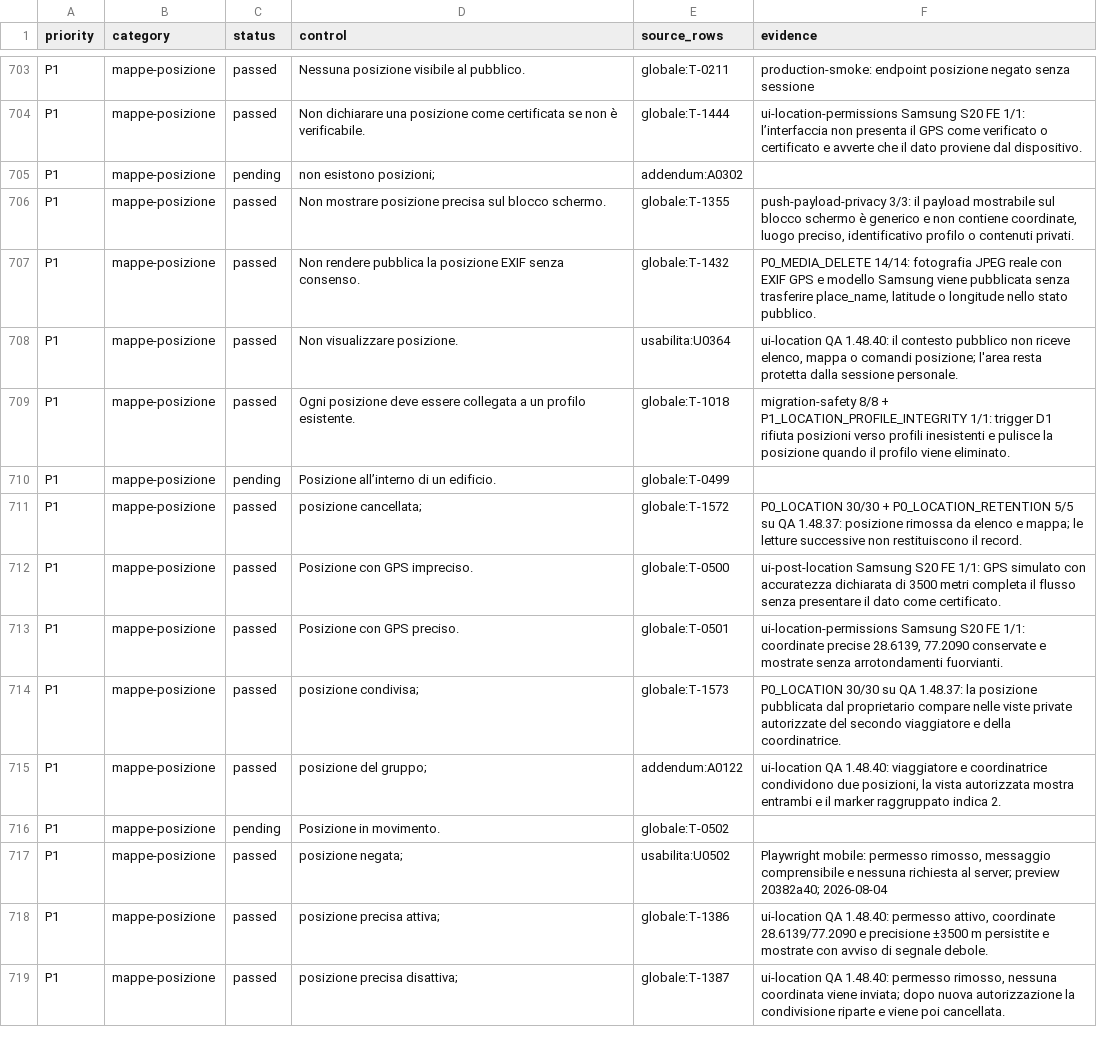
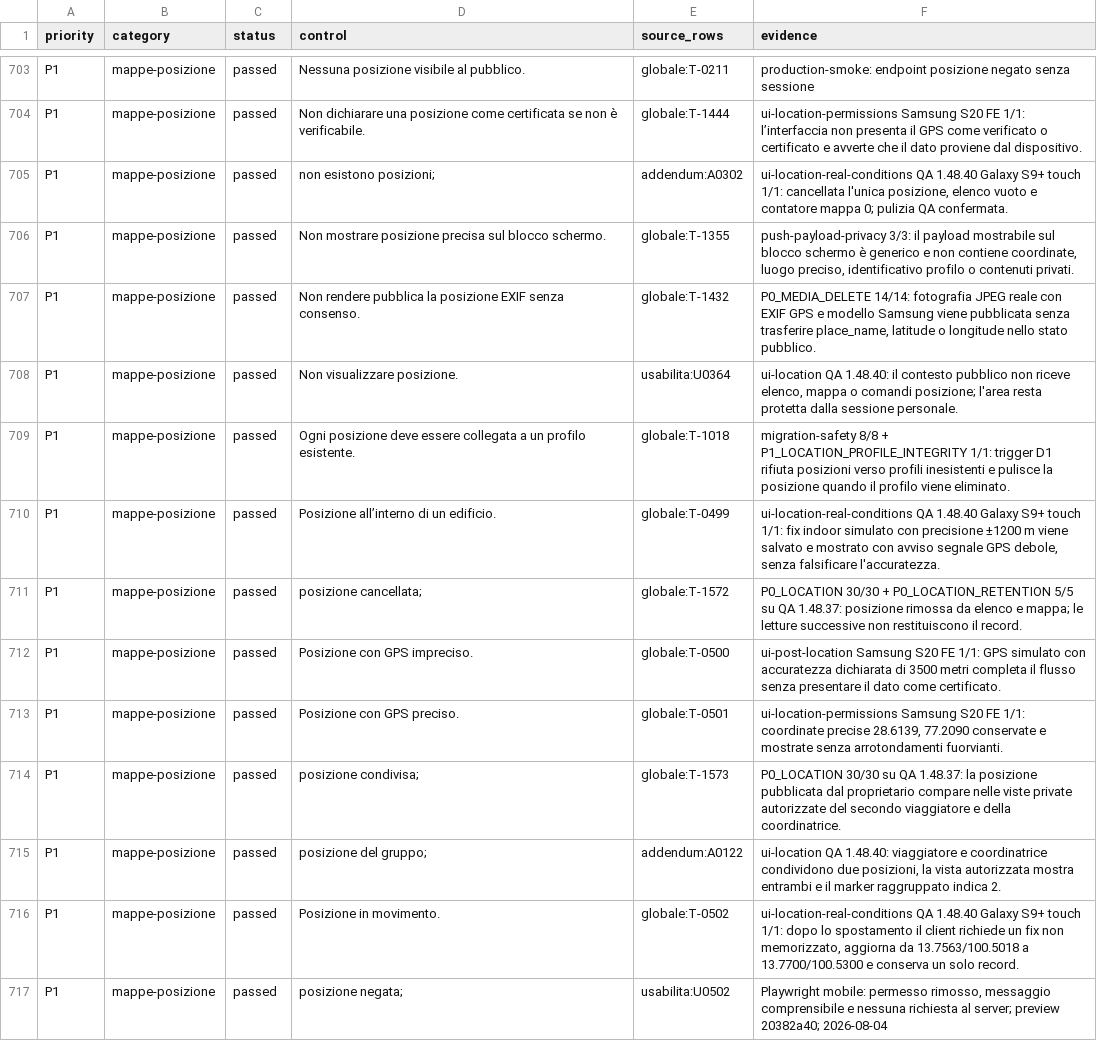
Before and after one commit to andreacivi80/viaggio-in-india, a CSV file: docs/CONTROL-COVERAGE.csv, drawn as a sheet; only a part is shown, gaps mark what is left out; the shorter side is filled out with more unchanged rows.

Commit message:
Refresh-moving-location-fix

```diff
--- a/docs/CONTROL-COVERAGE.csv
+++ b/docs/CONTROL-COVERAGE.csv
@@ -704,3 +704,3 @@ P1,mappe-posizione,passed,Nessuna posizione visibile al pubblico.,globale:T-0211
 P1,mappe-posizione,passed,Non dichiarare una posizione come certificata se non è verificabile.,globale:T-1444,ui-location-permissions Samsung S20 FE 1/1: l’interfaccia non presenta il GPS come verificato o certificato e avverte che il dato proviene dal dispositivo.
-P1,mappe-posizione,pending,non esistono posizioni;,addendum:A0302,
+P1,mappe-posizione,passed,non esistono posizioni;,addendum:A0302,"ui-location-real-conditions QA 1.48.40 Galaxy S9+ touch 1/1: cancellata l'unica posizione, elenco vuoto e contatore mappa 0; pulizia QA confermata."
 P1,mappe-posizione,passed,Non mostrare posizione precisa sul blocco schermo.,globale:T-1355,"push-payload-privacy 3/3: il payload mostrabile sul blocco schermo è generico e non contiene coordinate, luogo preciso, identificativo profilo o contenuti privati."
@@ -709,3 +709,3 @@ P1,mappe-posizione,passed,Non visualizzare posizione.,usabilita:U0364,"ui-locati
 P1,mappe-posizione,passed,Ogni posizione deve essere collegata a un profilo esistente.,globale:T-1018,migration-safety 8/8 + P1_LOCATION_PROFILE_INTEGRITY 1/1: trigger D1 rifiuta posizioni verso profili inesistenti e pulisce la posizione quando il profilo viene eliminato.
-P1,mappe-posizione,pending,Posizione all’interno di un edificio.,globale:T-0499,
+P1,mappe-posizione,passed,Posizione all’interno di un edificio.,globale:T-0499,"ui-location-real-conditions QA 1.48.40 Galaxy S9+ touch 1/1: fix indoor simulato con precisione ±1200 m viene salvato e mostrato con avviso segnale GPS debole, senza falsificare l'accuratezza."
 P1,mappe-posizione,passed,posizione cancellata;,globale:T-1572,P0_LOCATION 30/30 + P0_LOCATION_RETENTION 5/5 su QA 1.48.37: posizione rimossa da elenco e mappa; le letture successive non restituiscono il record.
@@ -715,3 +715,3 @@ P1,mappe-posizione,passed,posizione condivisa;,globale:T-1573,P0_LOCATION 30/30
 P1,mappe-posizione,passed,posizione del gruppo;,addendum:A0122,"ui-location QA 1.48.40: viaggiatore e coordinatrice condividono due posizioni, la vista autorizzata mostra entrambi e il marker raggruppato indica 2."
-P1,mappe-posizione,pending,Posizione in movimento.,globale:T-0502,
+P1,mappe-posizione,passed,Posizione in movimento.,globale:T-0502,"ui-location-real-conditions QA 1.48.40 Galaxy S9+ touch 1/1: dopo lo spostamento il client richiede un fix non memorizzato, aggiorna da 13.7563/100.5018 a 13.7700/100.5300 e conserva un solo record."
 P1,mappe-posizione,passed,posizione negata;,usabilita:U0502,"Playwright mobile: permesso rimosso, messaggio comprensibile e nessuna richiesta al server; preview 20382a40; 2026-08-04"
```
Also changed, not shown: 4 other files.
